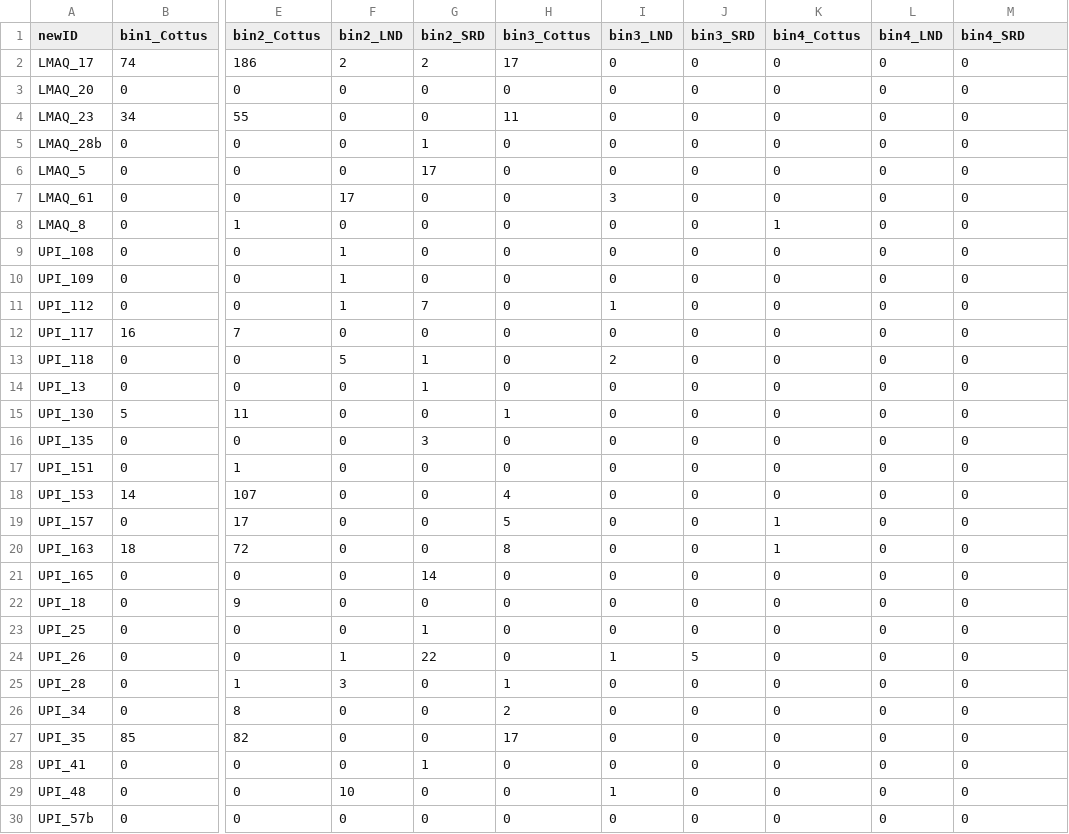
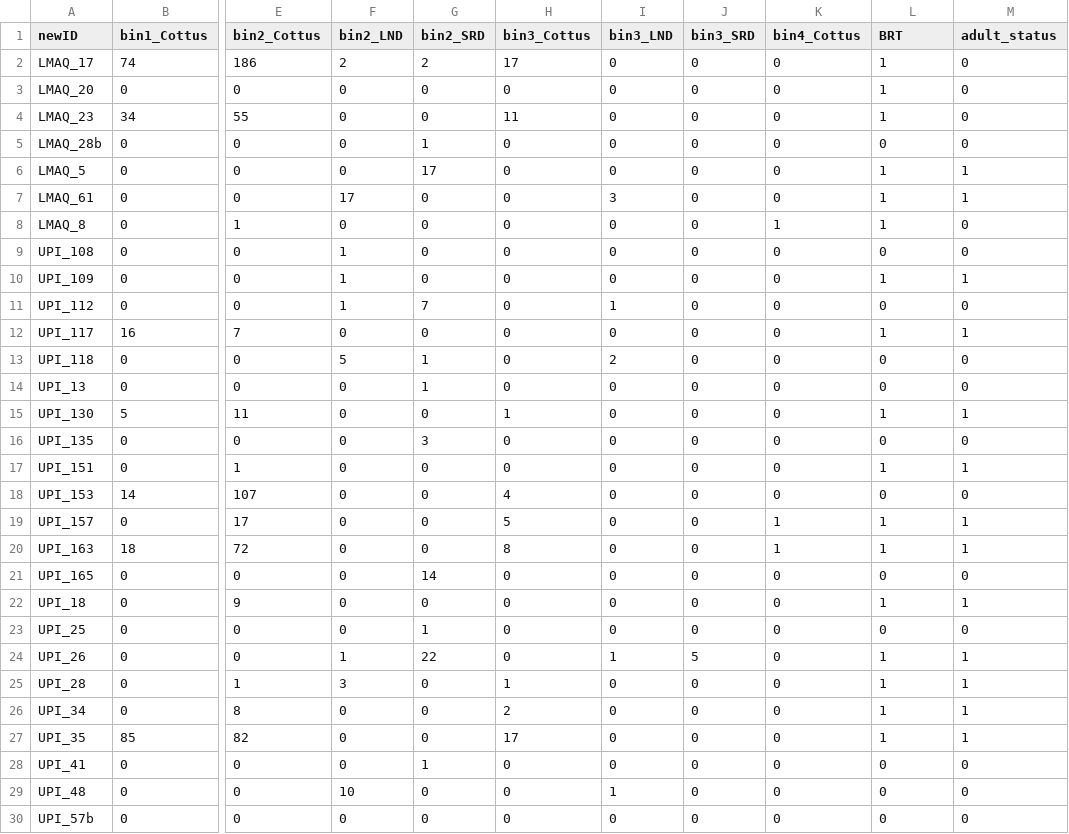
Before and after one commit to EEOB590A-Fall-2019/BKelly_Fishes, a CSV file: Data/Thesis/Tidy/sgcn_size_tidy.csv, drawn as a sheet; only a part is shown, gaps mark what is left out; the diff covers the shown part only; the diff names each change by its address in the sheet, - before the commit and + after, or states it on an @@ line.

Commit message:
all new tidy datasets for chapter 3

```diff
--- a/Data/Thesis/Tidy/sgcn_size_tidy.csv
+++ b/Data/Thesis/Tidy/sgcn_size_tidy.csv
-L1: bin4_LND
+L1: BRT
-M1: bin4_SRD
+M1: adult_status
-L2:L4 (BRT): 0
+L2:L4 (BRT): 1
-L6:L8 (BRT): 0
+L6:L8 (BRT): 1
-M6:M7 (adult_status): 0
+M6:M7 (adult_status): 1
-L10 (BRT): 0
+L10 (BRT): 1
-M10 (adult_status): 0
+M10 (adult_status): 1
-L12 (BRT): 0
+L12 (BRT): 1
-M12 (adult_status): 0
+M12 (adult_status): 1
-L15 (BRT): 0
+L15 (BRT): 1
-M15 (adult_status): 0
+M15 (adult_status): 1
-L17 (BRT): 0
+L17 (BRT): 1
-M17 (adult_status): 0
+M17 (adult_status): 1
-L19:L20 (BRT): 0
+L19:L20 (BRT): 1
-M19:M20 (adult_status): 0
+M19:M20 (adult_status): 1
-L22 (BRT): 0
+L22 (BRT): 1
-M22 (adult_status): 0
+M22 (adult_status): 1
-L24:L27 (BRT): 0
+L24:L27 (BRT): 1
-M24:M27 (adult_status): 0
+M24:M27 (adult_status): 1
```
Also changed, not shown: 36 edited cells elsewhere in this file, 5 other files.
